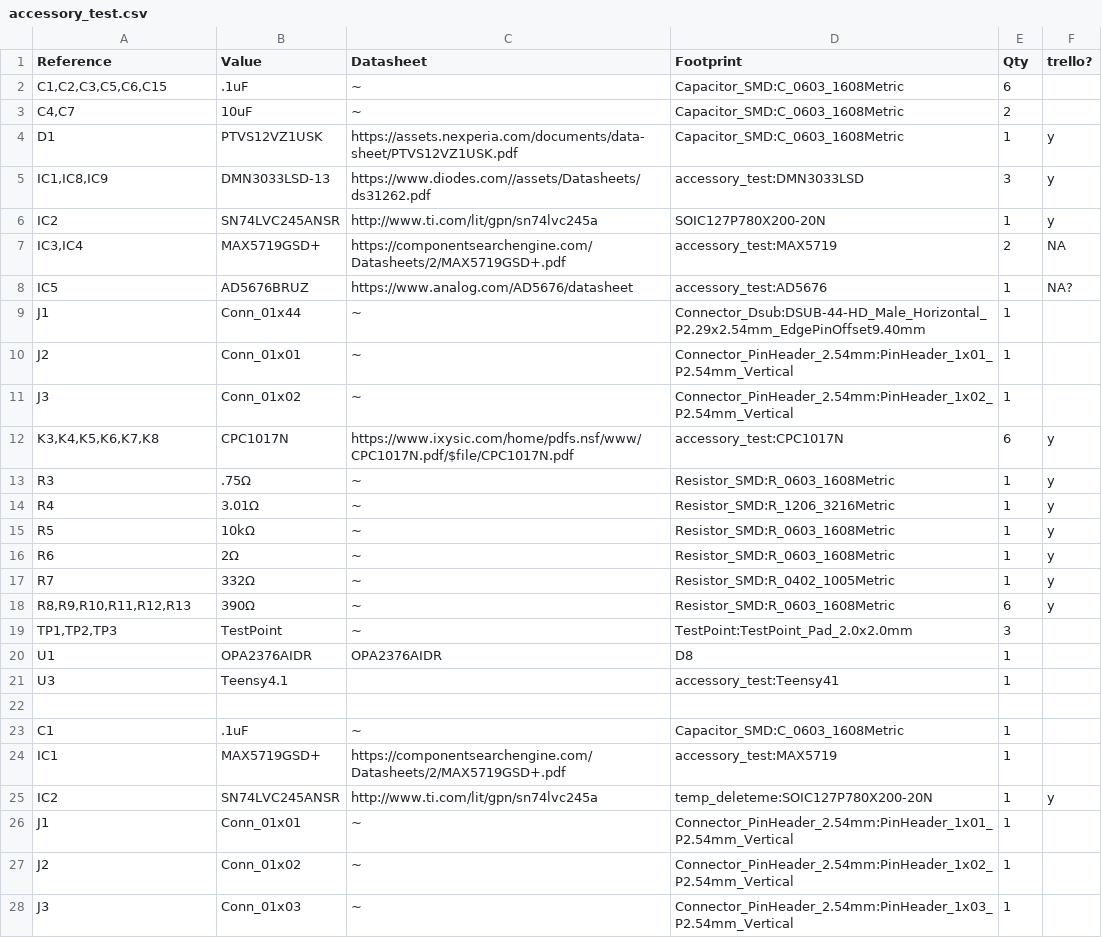
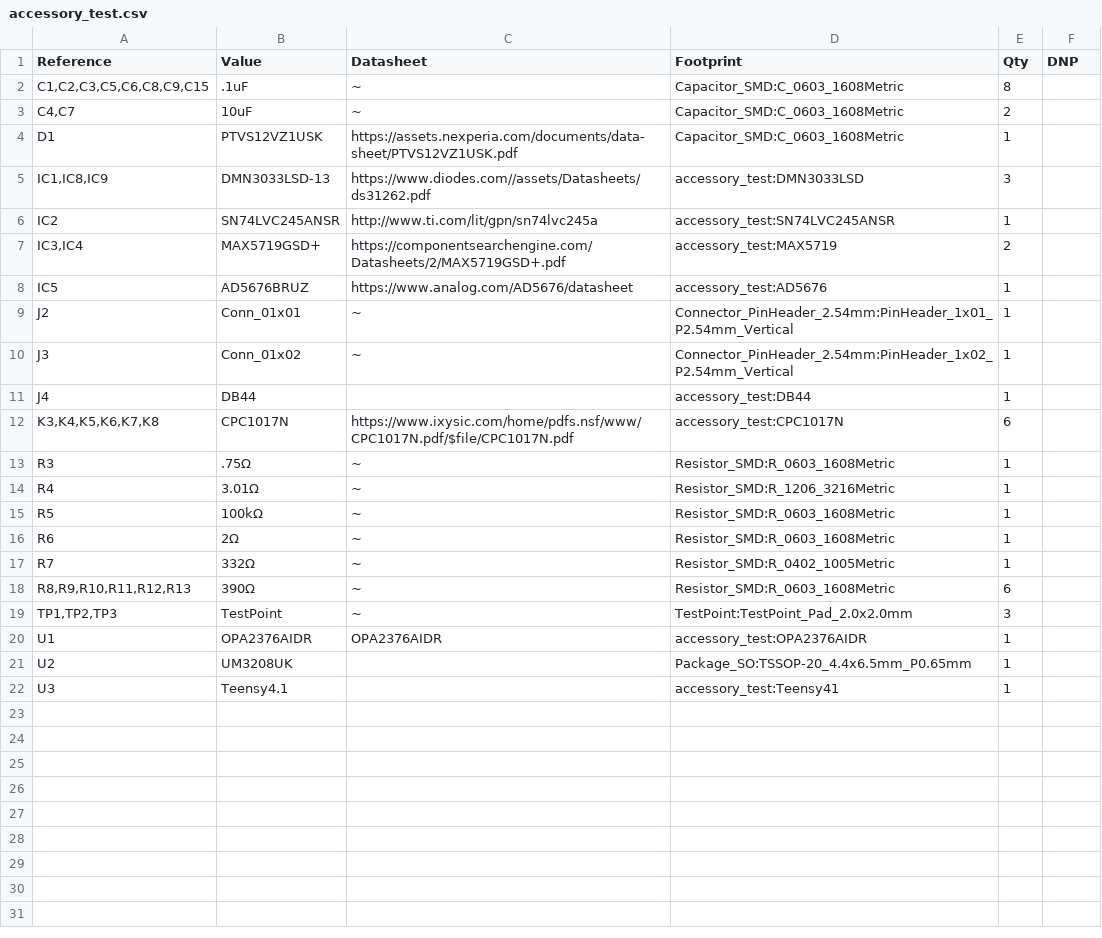
Before and after one commit to BlueJayRacing/bjr_kicad, a CSV file: 21xt/04-accessory-test/accessory_test/accessory_test.csv, drawn as a sheet; only a part is shown; the diff covers the shown part only.

```diff
--- a/21xt/04-accessory-test/accessory_test/accessory_test.csv
+++ b/21xt/04-accessory-test/accessory_test/accessory_test.csv
@@ -1,2 +1,2 @@
-Reference,Value,Datasheet,Footprint,Qty,trello?
-"C1,C2,C3,C5,C6,C15",.1uF,~,Capacitor_SMD:C_0603_1608Metric,6,
+"Reference","Value","Datasheet","Footprint","Qty","DNP"
+"C1,C2,C3,C5,C6,C8,C9,C15",".1uF","~","Capacitor_SMD:C_0603_1608Metric","8",""
@@ -4,6 +4,5 @@ Reference,Value,Datasheet,Footprint,Qty,trello?
-D1,PTVS12VZ1USK,https://assets.nexperia.com/documents/data-sheet/PTVS12VZ1USK.pdf,Capacitor_SMD:C_0603_1608Metric,1,y
-"IC1,IC8,IC9",DMN3033LSD-13,https://www.diodes.com//assets/Datasheets/ds31262.pdf,accessory_test:DMN3033LSD,3,y
-IC2,SN74LVC245ANSR,http://www.ti.com/lit/gpn/sn74lvc245a,SOIC127P780X200-20N,1,y
-"IC3,IC4",MAX5719GSD+,https://componentsearchengine.com/Datasheets/2/MAX5719GSD+.pdf,accessory_test:MAX5719,2,NA
-IC5,AD5676BRUZ,https://www.analog.com/AD5676/datasheet,accessory_test:AD5676,1,NA?
-J1,Conn_01x44,~,Connector_Dsub:DSUB-44-HD_Male_Horizontal_P2.29x2.54mm_EdgePinOffset9.40mm,1,
+"D1","PTVS12VZ1USK","https://assets.nexperia.com/documents/data-sheet/PTVS12VZ1USK.pdf","Capacitor_SMD:C_0603_1608Metric","1",""
+"IC1,IC8,IC9","DMN3033LSD-13","https://www.diodes.com//assets/Datasheets/ds31262.pdf","accessory_test:DMN3033LSD","3",""
+"IC2","SN74LVC245ANSR","http://www.ti.com/lit/gpn/sn74lvc245a","accessory_test:SN74LVC245ANSR","1",""
+"IC3,IC4","MAX5719GSD+","https://componentsearchengine.com/Datasheets/2/MAX5719GSD+.pdf","accessory_test:MAX5719","2",""
+"IC5","AD5676BRUZ","https://www.analog.com/AD5676/datasheet","accessory_test:AD5676","1",""
@@ -12,7 +11,8 @@ J3,Conn_01x02,~,Connector_PinHeader_2.54mm:PinHeader_1x02_P2.54mm_Vertical,1,
-"K3,K4,K5,K6,K7,K8",CPC1017N,https://www.ixysic.com/home/pdfs.nsf/www/CPC1017N.pdf/$file/CPC1017N.pdf,accessory_test:CPC1017N,6,y
-R3,.75Ω,~,Resistor_SMD:R_0603_1608Metric,1,y
-R4,3.01Ω,~,Resistor_SMD:R_1206_3216Metric,1,y
-R5,10kΩ,~,Resistor_SMD:R_0603_1608Metric,1,y
-R6,2Ω,~,Resistor_SMD:R_0603_1608Metric,1,y
-R7,332Ω,~,Resistor_SMD:R_0402_1005Metric,1,y
-"R8,R9,R10,R11,R12,R13",390Ω,~,Resistor_SMD:R_0603_1608Metric,6,y
+"J4","DB44","","accessory_test:DB44","1",""
+"K3,K4,K5,K6,K7,K8","CPC1017N","https://www.ixysic.com/home/pdfs.nsf/www/CPC1017N.pdf/$file/CPC1017N.pdf","accessory_test:CPC1017N","6",""
+"R3",".75Ω","~","Resistor_SMD:R_0603_1608Metric","1",""
+"R4","3.01Ω","~","Resistor_SMD:R_1206_3216Metric","1",""
+"R5","100kΩ","~","Resistor_SMD:R_0603_1608Metric","1",""
+"R6","2Ω","~","Resistor_SMD:R_0603_1608Metric","1",""
+"R7","332Ω","~","Resistor_SMD:R_0402_1005Metric","1",""
+"R8,R9,R10,R11,R12,R13","390Ω","~","Resistor_SMD:R_0603_1608Metric","6",""
@@ -20 +20,2 @@ R7,332Ω,~,Resistor_SMD:R_0402_1005Metric,1,y
-U1,OPA2376AIDR,OPA2376AIDR,D8,1,
+"U1","OPA2376AIDR","OPA2376AIDR","accessory_test:OPA2376AIDR","1",""
+"U2","UM3208UK","","Package_SO:TSSOP-20_4.4x6.5mm_P0.65mm","1",""
@@ -22,7 +22,0 @@ U3,Teensy4.1,,accessory_test:Teensy41,1,
-,,,,,
-C1,.1uF,~,Capacitor_SMD:C_0603_1608Metric,1,
-IC1,MAX5719GSD+,https://componentsearchengine.com/Datasheets/2/MAX5719GSD+.pdf,accessory_test:MAX5719,1,
-IC2,SN74LVC245ANSR,http://www.ti.com/lit/gpn/sn74lvc245a,temp_deleteme:SOIC127P780X200-20N,1,y
-J1,Conn_01x01,~,Connector_PinHeader_2.54mm:PinHeader_1x01_P2.54mm_Vertical,1,
-J2,Conn_01x02,~,Connector_PinHeader_2.54mm:PinHeader_1x02_P2.54mm_Vertical,1,
-J3,Conn_01x03,~,Connector_PinHeader_2.54mm:PinHeader_1x03_P2.54mm_Vertical,1,
```
Also changed, not shown: 8 removed rows elsewhere in this file, 8 other files.
